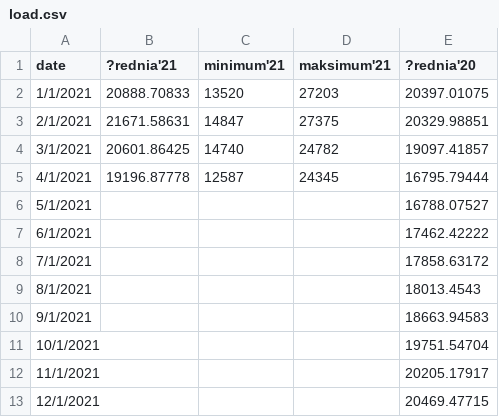
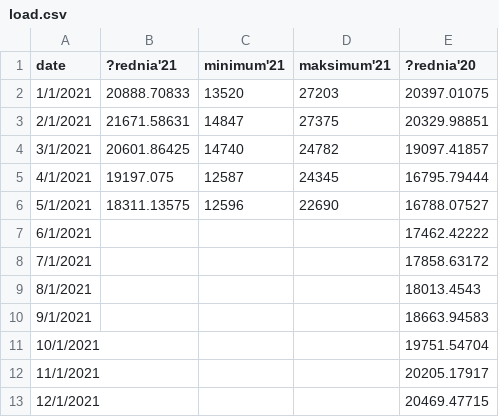
Before and after one commit to ForumEnergiiPL/miesiecznik, a CSV file: load.csv, drawn as a sheet.

Commit message:
Update load.csv

```diff
--- a/load.csv
+++ b/load.csv
@@ -4,4 +4,4 @@ date,?rednia'21,minimum'21,maksimum'21,?rednia'20
 3/1/2021,20601.86425,14740,24782,19097.41857
-4/1/2021,19196.87778,12587,24345,16795.79444
-5/1/2021,,,,16788.07527
+4/1/2021,19197.075,12587,24345,16795.79444
+5/1/2021,18311.13575,12596,22690,16788.07527
 6/1/2021,,,,17462.42222
```
